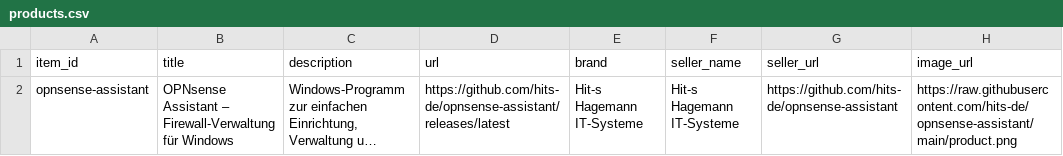
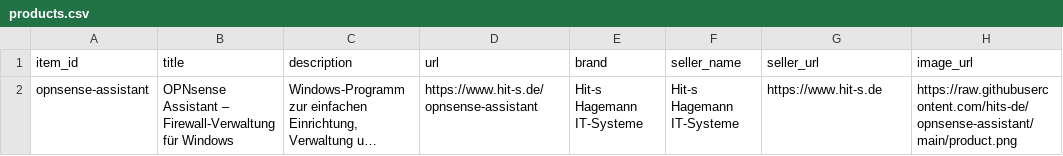
Before and after one commit to hits-de/opnsense-assistant, a CSV file: products.csv, drawn as a sheet; only a part is shown; long unchanged cells end in …; the diff names each change by its address in the sheet, - before the commit and + after, or states it on an @@ line.

```diff
--- a/products.csv
+++ b/products.csv
-D2 (url): https://github.com/hits-de/opnsense-assistant/releases/latest
+D2 (url): https://www.hit-s.de/opnsense-assistant
-G2 (seller_url): https://github.com/hits-de/opnsense-assistant
+G2 (seller_url): https://www.hit-s.de
```
